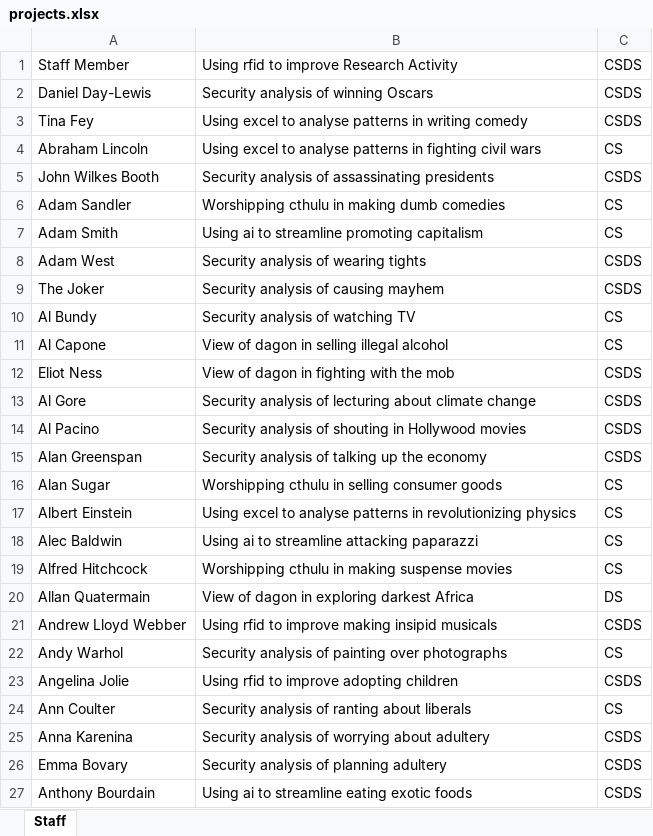
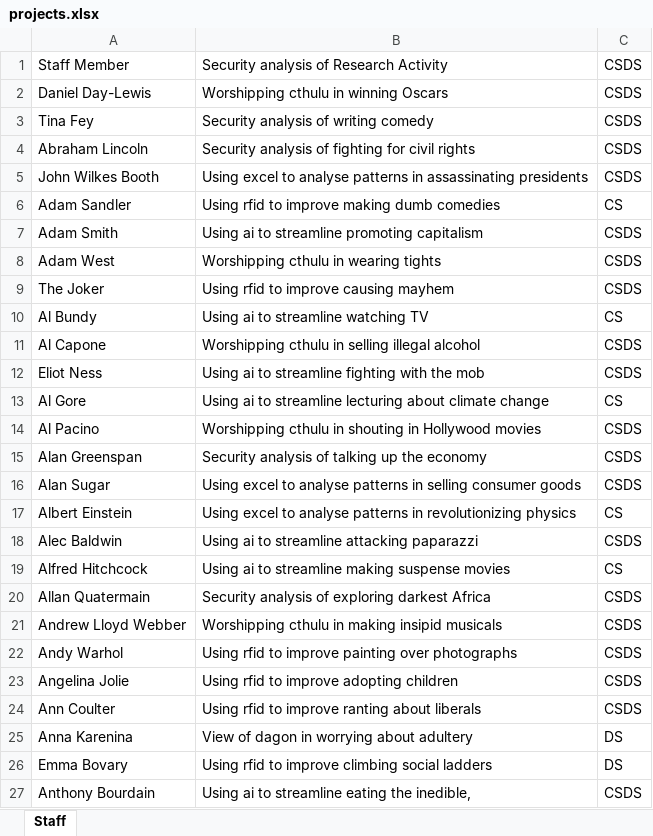
Before and after one commit to magnussanne/Chorazos, an Excel workbook: src/main/resources/input/projects.xlsx, sheet Staff, drawn as a sheet; only a part is shown; values as stored, in another font and other column widths than the file's, no borders; the diff covers the shown part only; the diff names each change by its address in the sheet, - before the commit and + after, or states it on an @@ line.

```diff
--- a/src/main/resources/input/projects.xlsx (sheet Staff)
+++ b/src/main/resources/input/projects.xlsx (sheet Staff)
-B1: Using rfid to improve Research Activity
+B1: Security analysis of Research Activity
-B2: Security analysis of winning Oscars
+B2: Worshipping cthulu in winning Oscars
-B3: Using excel to analyse patterns in writing comedy
+B3: Security analysis of writing comedy
-B4: Using excel to analyse patterns in fighting civil wars
+B4: Security analysis of fighting for civil rights
-C4: CS
+C4: CSDS
-B5: Security analysis of assassinating presidents
+B5: Using excel to analyse patterns in assassinating presidents
-B6: Worshipping cthulu in making dumb comedies
+B6: Using rfid to improve making dumb comedies
-C7: CS
+C7: CSDS
-B8: Security analysis of wearing tights
+B8: Worshipping cthulu in wearing tights
-B9: Security analysis of causing mayhem
+B9: Using rfid to improve causing mayhem
-B10: Security analysis of watching TV
+B10: Using ai to streamline watching TV
-B11: View of dagon in selling illegal alcohol
+B11: Worshipping cthulu in selling illegal alcohol
-C11: CS
+C11: CSDS
-B12: View of dagon in fighting with the mob
+B12: Using ai to streamline fighting with the mob
-B13: Security analysis of lecturing about…
+B13: Using ai to streamline lecturing about…
-C13: CSDS
+C13: CS
-B14: Security analysis of shouting in…
+B14: Worshipping cthulu in shouting in…
-B16: Worshipping cthulu in selling…
+B16: Using excel to analyse patterns in selling…
-C16: CS
+C16: CSDS
-C18: CS
+C18: CSDS
-B19: Worshipping cthulu in making suspense movies
+B19: Using ai to streamline making suspense movies
-B20: View of dagon in exploring darkest Africa
+B20: Security analysis of exploring darkest Africa
-C20: DS
+C20: CSDS
-B21: Using rfid to improve making insipid musicals
+B21: Worshipping cthulu in making insipid musicals
-B22: Security analysis of painting over…
+B22: Using rfid to improve painting over…
-C22: CS
+C22: CSDS
-B24: Security analysis of ranting about liberals
+B24: Using rfid to improve ranting about liberals
-C24: CS
+C24: CSDS
-B25: Security analysis of worrying about adultery
+B25: View of dagon in worrying about adultery
-C25:C26: CSDS
+C25:C26: DS
-B26: Security analysis of planning adultery
+B26: Using rfid to improve climbing social ladders
-B27: Using ai to streamline eating exotic foods
+B27: Using ai to streamline eating the inedible,
```
Also changed, not shown: 309 edited cells elsewhere in this sheet, src/main/resources/input/studentPref.xlsx, 6 other files.
